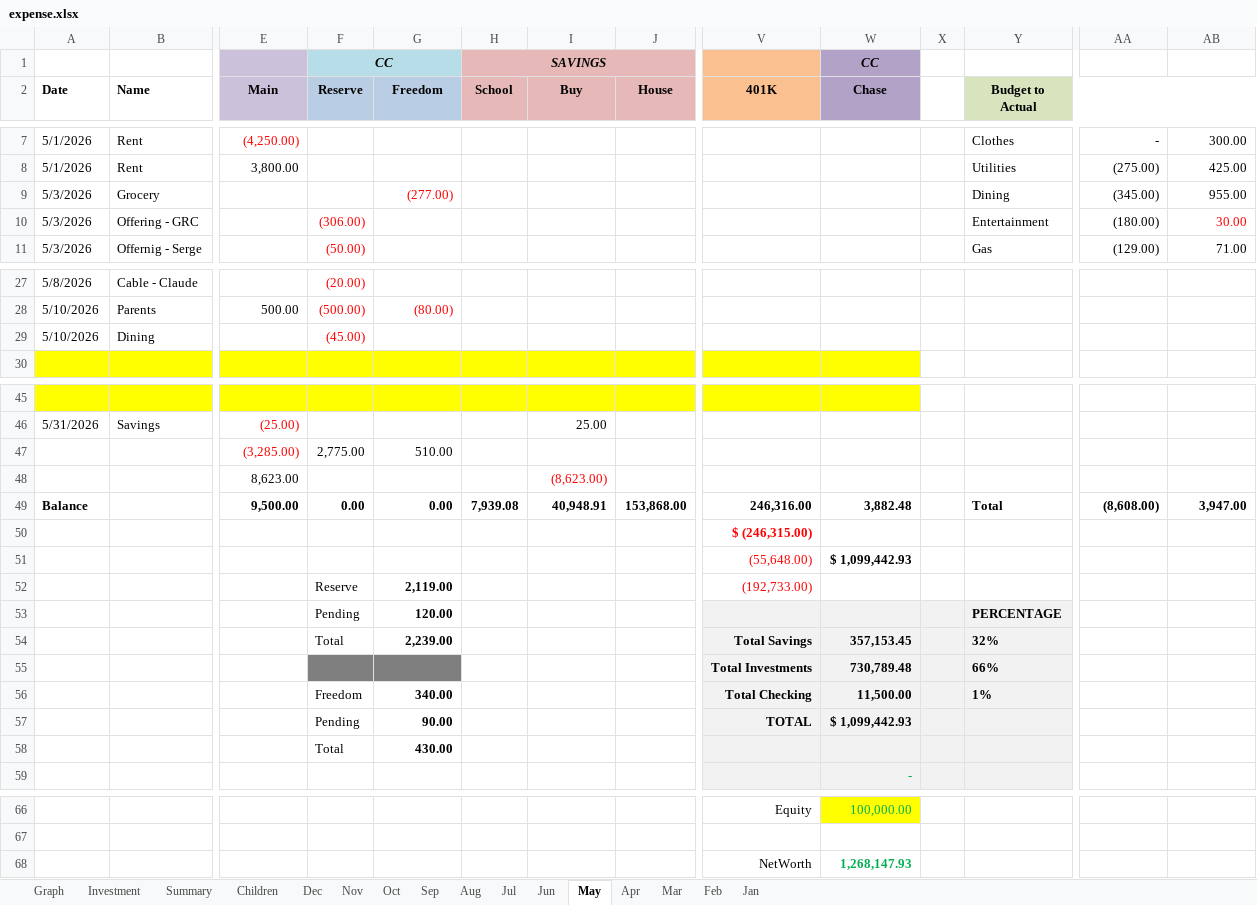
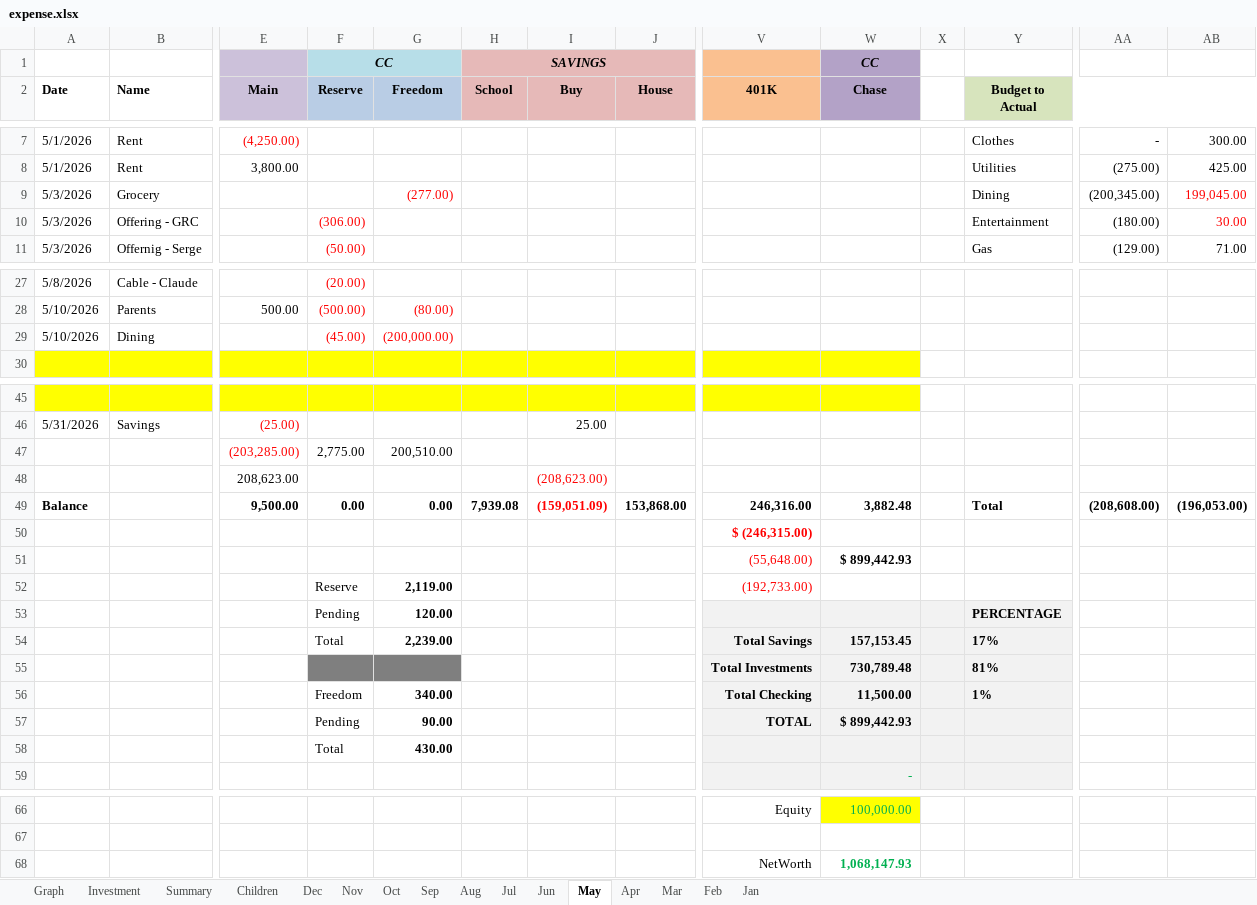
Before and after one commit to quaid2010/expense-dashboard, an Excel workbook: expense.xlsx, sheet May, drawn as a sheet; only a part is shown, gaps mark what is left out; values as stored, in another font and other column widths than the file's, no borders; removed rows and columns are numbered as before the commit, all else as after; rows hold the shown columns only; the diff names each change by its address in the sheet, - before the commit and + after, or states it on an @@ line.

```diff
--- a/expense.xlsx (sheet May)
+++ b/expense.xlsx (sheet May)
-AA9: (345.00)
+AA9: (200,345.00)
-AB9: 955.00
+AB9: 199,045.00
-AB9 text colour: black
+AB9 text colour: #FF0000
-G29 (Freedom): (empty)
+G29 (Freedom): (200,000.00)
-row 47:  |  | (3,285.00) | 2,775.00 | 510.00
-row 48:  |  | 8,623.00 |  |  |  | (8,623.00)
+row 47:  |  | (203,285.00) | 2,775.00 | 200,510.00
+row 48:  |  | 208,623.00 |  |  |  | (208,623.00)
-I49 (Buy): 40,948.91
+I49 (Buy): (159,051.09)
-I49 text colour: black
+I49 text colour: #FF0000
-AA49: (8,608.00)
+AA49: (208,608.00)
-AB49: 3,947.00
+AB49: (196,053.00)
-W51 (Chase): $ 1,099,442.93
+W51 (Chase): $ 899,442.93
-W54 (Chase): 357,153.45
+W54 (Chase): 157,153.45
-Y54 (Budget to Actual): 32%
+Y54 (Budget to Actual): 17%
-Y55 (Budget to Actual): 66%
+Y55 (Budget to Actual): 81%
-W57 (Chase): $ 1,099,442.93
+W57 (Chase): $ 899,442.93
-W68 (Chase): 1,268,147.93
+W68 (Chase): 1,068,147.93
```
Also changed, not shown: sheet Summary, sheet Graph, charts or pictures.
